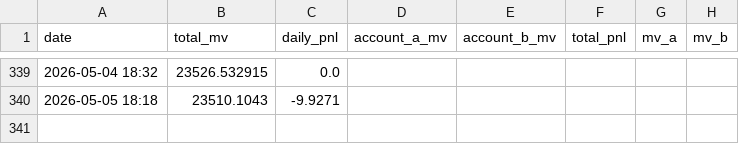
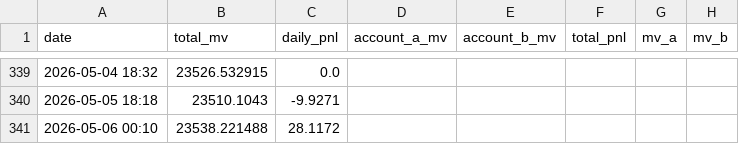
Before and after one commit to leahliu777/my-fund-agent-v2-data, a CSV file: history_pnl.csv, drawn as a sheet; only a part is shown, gaps mark what is left out.

```diff
--- a/history_pnl.csv
+++ b/history_pnl.csv
@@ -340 +340,2 @@ date,total_mv,daily_pnl,account_a_mv,account_b_mv,total_pnl,mv_a,mv_b
 2026-05-05 18:18,23510.1043,-9.9271,,,,,
+2026-05-06 00:10,23538.221488,28.1172,,,,,
```
Also changed, not shown: 7 other files.
